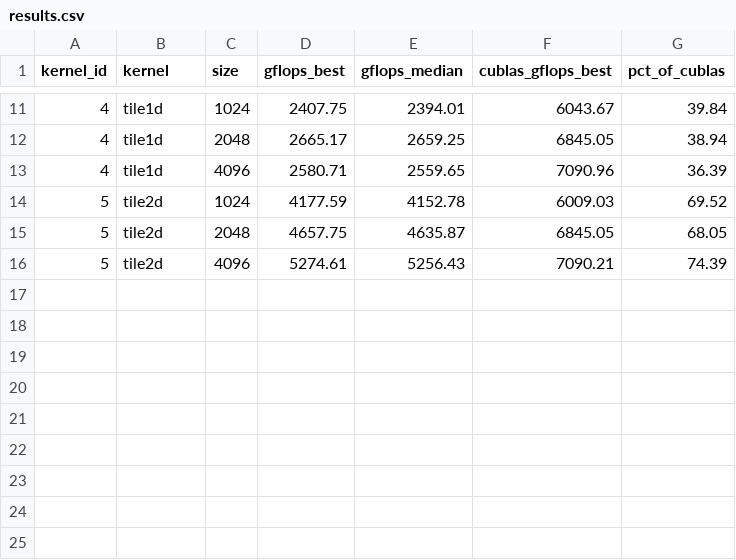
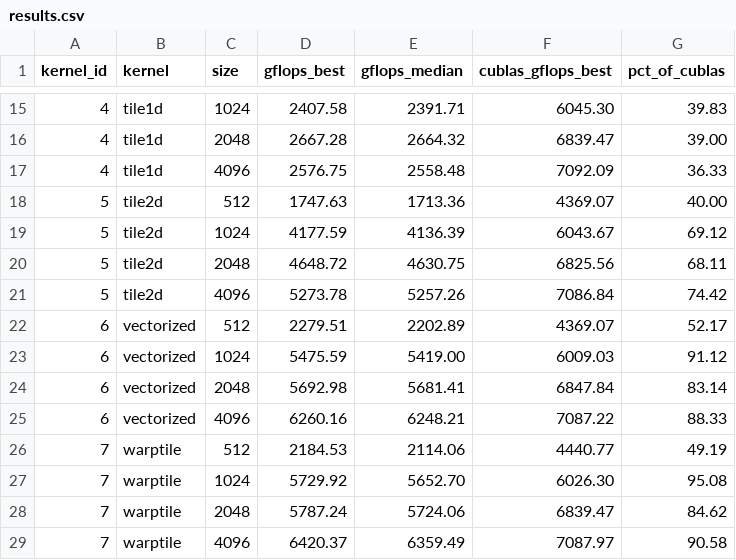
Before and after one commit to OoEthanoO/bare-metal-bard, a CSV file: bench/results.csv, drawn as a sheet; only a part is shown, gaps mark what is left out; the diff covers the shown part only.

```diff
--- a/bench/results.csv
+++ b/bench/results.csv
@@ -11,6 +15,15 @@ kernel_id,kernel,size,gflops_best,gflops_median,cublas_gflops_best,pct_of_cublas
-4,tile1d,1024,2407.75,2394.01,6043.67,39.84
-4,tile1d,2048,2665.17,2659.25,6845.05,38.94
-4,tile1d,4096,2580.71,2559.65,7090.96,36.39
-5,tile2d,1024,4177.59,4152.78,6009.03,69.52
-5,tile2d,2048,4657.75,4635.87,6845.05,68.05
-5,tile2d,4096,5274.61,5256.43,7090.21,74.39
+4,tile1d,1024,2407.58,2391.71,6045.30,39.83
+4,tile1d,2048,2667.28,2664.32,6839.47,39.00
+4,tile1d,4096,2576.75,2558.48,7092.09,36.33
+5,tile2d,512,1747.63,1713.36,4369.07,40.00
+5,tile2d,1024,4177.59,4136.39,6043.67,69.12
+5,tile2d,2048,4648.72,4630.75,6825.56,68.11
+5,tile2d,4096,5273.78,5257.26,7086.84,74.42
+6,vectorized,512,2279.51,2202.89,4369.07,52.17
+6,vectorized,1024,5475.59,5419.00,6009.03,91.12
+6,vectorized,2048,5692.98,5681.41,6847.84,83.14
+6,vectorized,4096,6260.16,6248.21,7087.22,88.33
+7,warptile,512,2184.53,2114.06,4440.77,49.19
+7,warptile,1024,5729.92,5652.70,6026.30,95.08
+7,warptile,2048,5787.24,5724.06,6839.47,84.62
+7,warptile,4096,6420.37,6359.49,7087.97,90.58
```
Also changed, not shown: 4 added rows and 29 edited cells elsewhere in this file, 3 other files.
